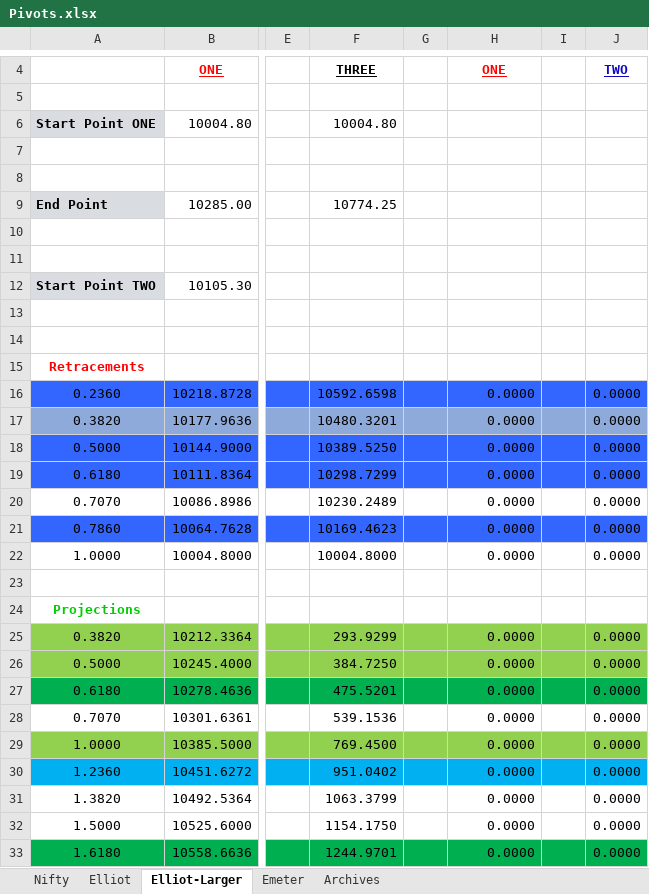
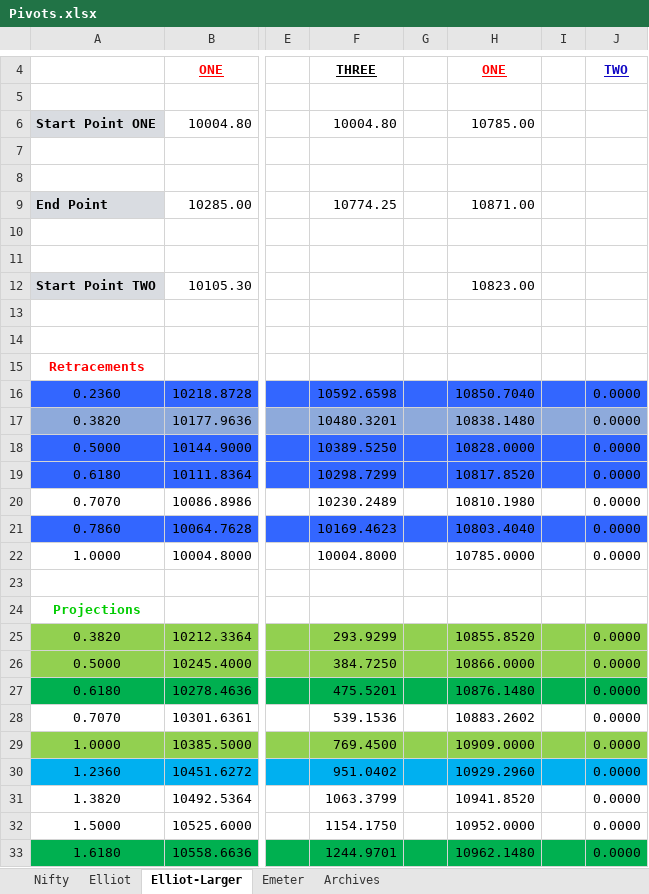
Before and after one commit to anbumaran/stocks, an Excel workbook: Pivots.xlsx, sheet Elliot-Larger, drawn as a sheet; only a part is shown, gaps mark what is left out; values as stored, in another font and other column widths than the file's, no borders; the diff covers the shown part only; the diff names each change by its address in the sheet, - before the commit and + after, or states it on an @@ line.

Commit message:
Add files via upload

```diff
--- a/Pivots.xlsx (sheet Elliot-Larger)
+++ b/Pivots.xlsx (sheet Elliot-Larger)
-H6: (empty)
+H6: 10785.00
-H9: (empty)
+H9: 10871.00
-H12: (empty)
+H12: 10823.00
-H16: 0.0000
+H16: 10850.7040
-H17: 0.0000
+H17: 10838.1480
-H18: 0.0000
+H18: 10828.0000
-H19: 0.0000
+H19: 10817.8520
-H20: 0.0000
+H20: 10810.1980
-H21: 0.0000
+H21: 10803.4040
-H22: 0.0000
+H22: 10785.0000
-H25: 0.0000
+H25: 10855.8520
-H26: 0.0000
+H26: 10866.0000
-H27: 0.0000
+H27: 10876.1480
-H28: 0.0000
+H28: 10883.2602
-H29: 0.0000
+H29: 10909.0000
-H30: 0.0000
+H30: 10929.2960
-H31: 0.0000
+H31: 10941.8520
-H32: 0.0000
+H32: 10952.0000
-H33: 0.0000
+H33: 10962.1480
```
Also changed, not shown: 17 edited cells elsewhere in this sheet, sheet Nifty.
